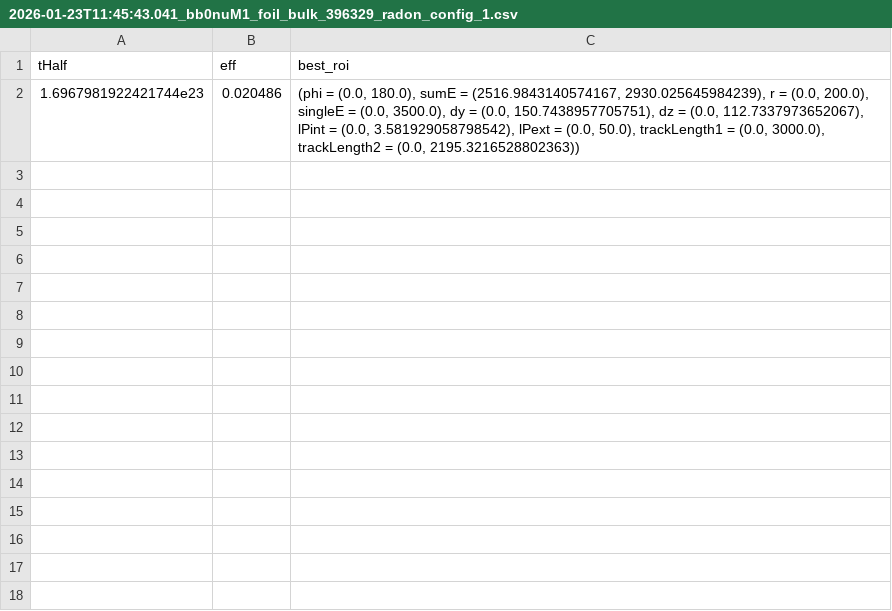
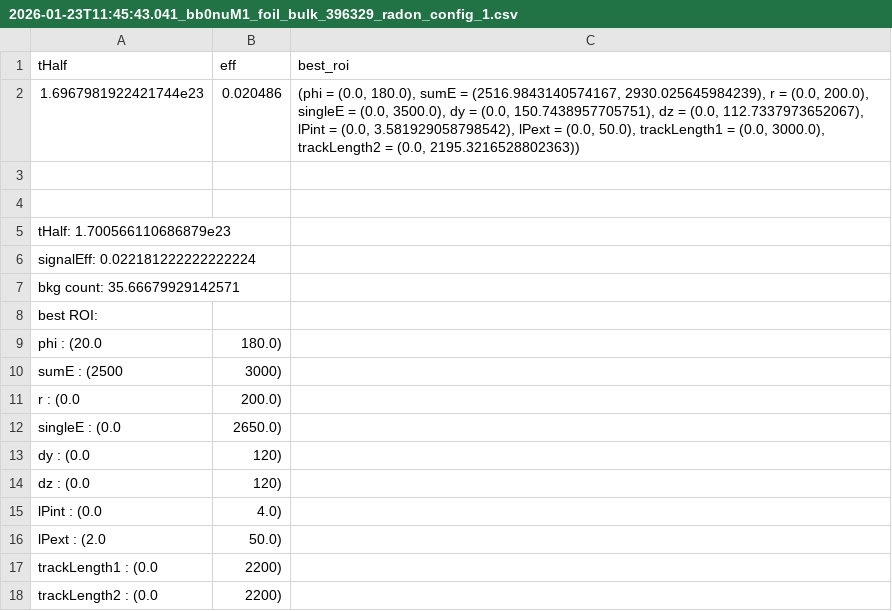
Before and after one commit to Shoram444/SNSensitivityEstimate, a CSV file: scripts/phd_final/07_sensitivity/sensitivity_nd/nd_cc_runs/results/20260123_results/nu0bbM1/2026-01-23T11:45:43.041_bb0nuM1_foil_bulk_396329_radon_config_1.csv, drawn as a sheet.

```diff
--- a/scripts/phd_final/07_sensitivity/sensitivity_nd/nd_cc_runs/results/20260123_results/nu0bbM1/2026-01-23T11:45:43.041_bb0nuM1_foil_bulk_396329_radon_config_1.csv
+++ b/scripts/phd_final/07_sensitivity/sensitivity_nd/nd_cc_runs/results/20260123_results/nu0bbM1/2026-01-23T11:45:43.041_bb0nuM1_foil_bulk_396329_radon_config_1.csv
@@ -2 +2,17 @@ tHalf,eff,best_roi
 1.6967981922421744e23,0.020486,"(phi = (0.0, 180.0), sumE = (2516.9843140574167, 2930.025645984239), r = (0.0, 200.0), singleE = (0.0, 3500.0), dy = (0.0, 150.7438957705751), dz = (0.0, 112.7337973652067), lPint = (0.0, 3.581929058798542), lPext = (0.0, 50.0), trackLength1 = (0.0, 3000.0), trackLength2 = (0.0, 2195.3216528802363))"
+
+
+tHalf: 1.700566110686879e23
+signalEff: 0.022181222222222224
+bkg count: 35.66679929142571
+best ROI:
+  phi : (20.0, 180.0)
+  sumE : (2500, 3000)
+  r : (0.0, 200.0)
+  singleE : (0.0, 2650.0)
+  dy : (0.0, 120)
+  dz : (0.0, 120)
+  lPint : (0.0, 4.0)
+  lPext : (2.0, 50.0)
+  trackLength1 : (0.0, 2200)
+  trackLength2 : (0.0, 2200)
```
Also changed, not shown: scripts/phd_final/07_sensitivity/sensitivity_nd/nd_cc_runs/results/20260123_results/RH050/2026-01-24T14:29:17.828_RH050_foil_bulk_261122_radon_config_1.csv, scripts/phd_final/07_sensitivity/sensitivity_nd/nd_cc_runs/results/20260123_results/nu0bb/radon_config_1/best_2026-01-23T11:42:46.706_bb0nu_foil_bulk_611625_radon_config_1.csv, 30 other files.
